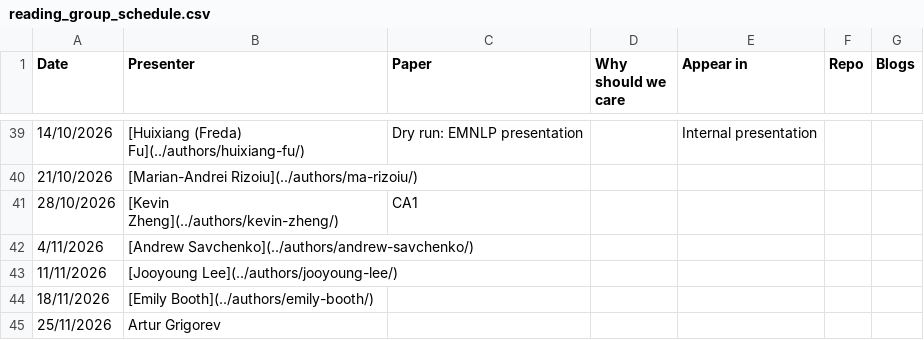
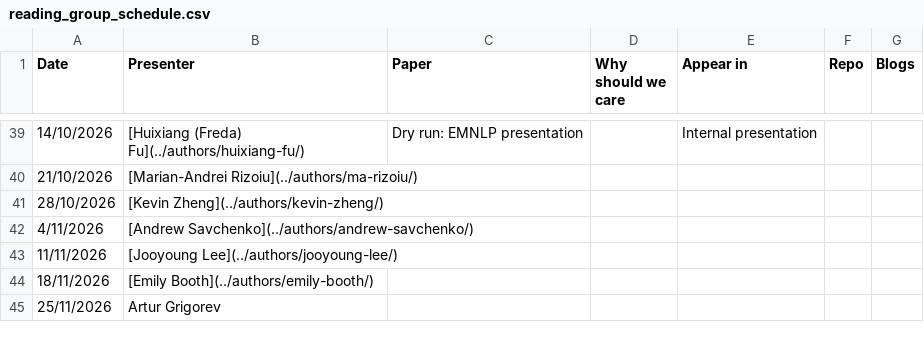
Before and after one commit to behavioral-ds/behavioral-ds.github.io, a CSV file: assets/reading/reading_group_schedule.csv, drawn as a sheet; only a part is shown, gaps mark what is left out.

Commit message:
Revert reading group schedule update from 46ef7c5

```diff
--- a/assets/reading/reading_group_schedule.csv
+++ b/assets/reading/reading_group_schedule.csv
@@ -40,3 +40,3 @@ Date,Presenter,Paper,Why should we care,Appear in,Repo,Blogs
 21/10/2026,[Marian-Andrei Rizoiu](../authors/ma-rizoiu/),,,,,
-28/10/2026,[Kevin Zheng](../authors/kevin-zheng/),CA1,,,,
+28/10/2026,[Kevin Zheng](../authors/kevin-zheng/),,,,,
 4/11/2026,[Andrew Savchenko](../authors/andrew-savchenko/),,,,,
```
